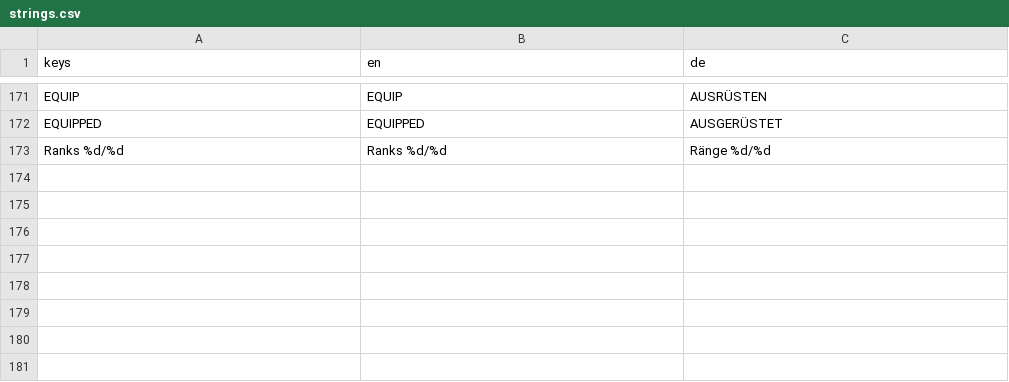
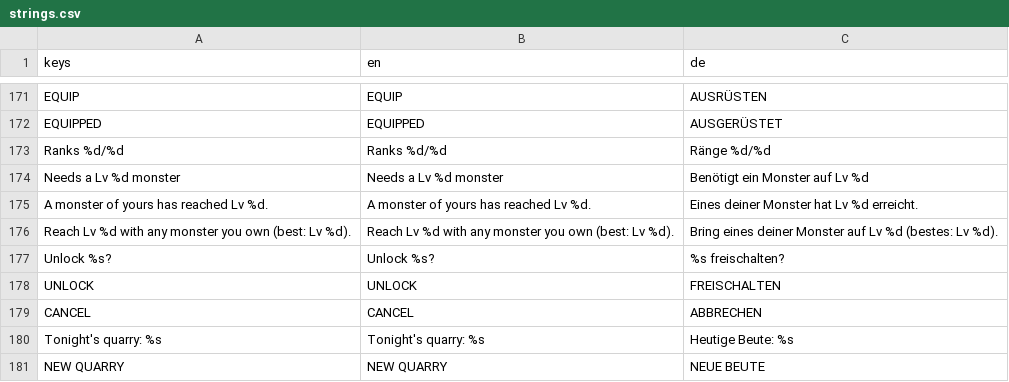
Before and after one commit to RaxMoth/evolvemobile, a CSV file: Assets/Locale/strings.csv, drawn as a sheet; only a part is shown, gaps mark what is left out.

```diff
--- a/Assets/Locale/strings.csv
+++ b/Assets/Locale/strings.csv
@@ -173 +173,9 @@ EQUIPPED,EQUIPPED,AUSGERÜSTET
 Ranks %d/%d,Ranks %d/%d,Ränge %d/%d
+Needs a Lv %d monster,Needs a Lv %d monster,Benötigt ein Monster auf Lv %d
+A monster of yours has reached Lv %d.,A monster of yours has reached Lv %d.,Eines deiner Monster hat Lv %d erreicht.
+Reach Lv %d with any monster you own (best: Lv %d).,Reach Lv %d with any monster you own (best: Lv %d).,Bring eines deiner Monster auf Lv %d (bestes: Lv %d).
+Unlock %s?,Unlock %s?,%s freischalten?
+UNLOCK,UNLOCK,FREISCHALTEN
+CANCEL,CANCEL,ABBRECHEN
+Tonight's quarry: %s,Tonight's quarry: %s,Heutige Beute: %s
+NEW QUARRY,NEW QUARRY,NEUE BEUTE
```
Also changed, not shown: 29 other files.
